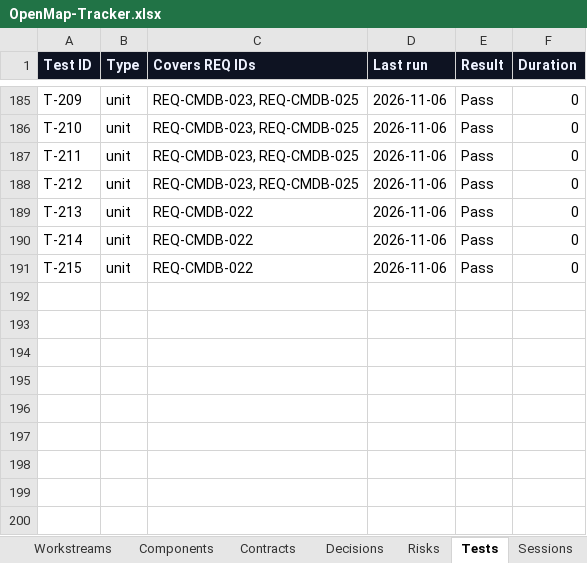
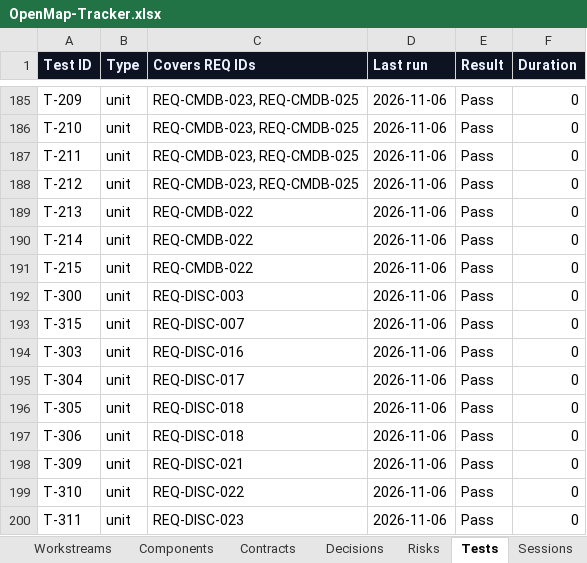
Before and after one commit to zakir80ac/OpenMap, an Excel workbook: tracker/OpenMap-Tracker.xlsx, sheet Tests, drawn as a sheet; only a part is shown, gaps mark what is left out; values as stored, in another font and other column widths than the file's, no borders; the diff names each change by its address in the sheet, - before the commit and + after, or states it on an @@ line.

```diff
--- a/tracker/OpenMap-Tracker.xlsx (sheet Tests)
+++ b/tracker/OpenMap-Tracker.xlsx (sheet Tests)
+row 192: T-300 | unit | REQ-DISC-003 | 2026-11-06 | Pass | 0
+row 193: T-315 | unit | REQ-DISC-007 | 2026-11-06 | Pass | 0
+row 194: T-303 | unit | REQ-DISC-016 | 2026-11-06 | Pass | 0
+row 195: T-304 | unit | REQ-DISC-017 | 2026-11-06 | Pass | 0
+row 196: T-305 | unit | REQ-DISC-018 | 2026-11-06 | Pass | 0
+row 197: T-306 | unit | REQ-DISC-018 | 2026-11-06 | Pass | 0
+row 198: T-309 | unit | REQ-DISC-021 | 2026-11-06 | Pass | 0
+row 199: T-310 | unit | REQ-DISC-022 | 2026-11-06 | Pass | 0
+row 200: T-311 | unit | REQ-DISC-023 | 2026-11-06 | Pass | 0
```
Also changed, not shown: sheet Requirements, sheet Dashboard, 1 other file.
